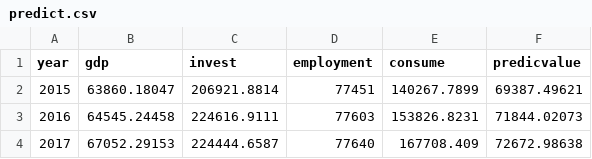
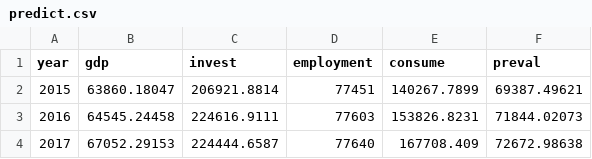
Before and after one commit to jinlin82/multiple-regression, a CSV file: result/predict.csv, drawn as a sheet.

```diff
--- a/result/predict.csv
+++ b/result/predict.csv
@@ -1,2 +1,2 @@
-year,gdp,invest,employment,consume,predicvalue
+year,gdp,invest,employment,consume,preval
 2015,63860.18047,206921.8814,77451,140267.7899,69387.49621
```
Also changed, not shown: 1 other file.
